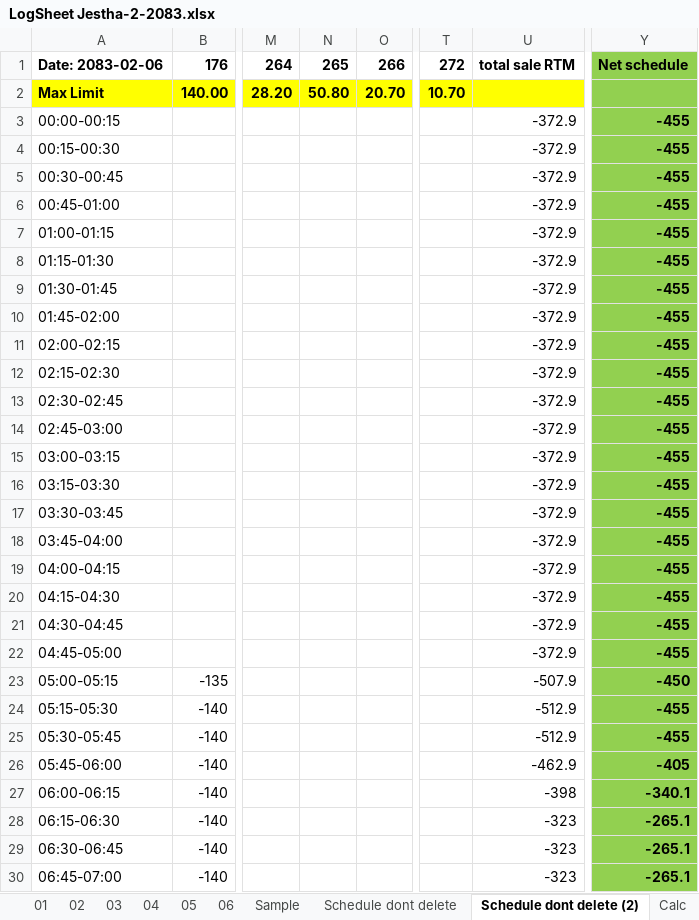
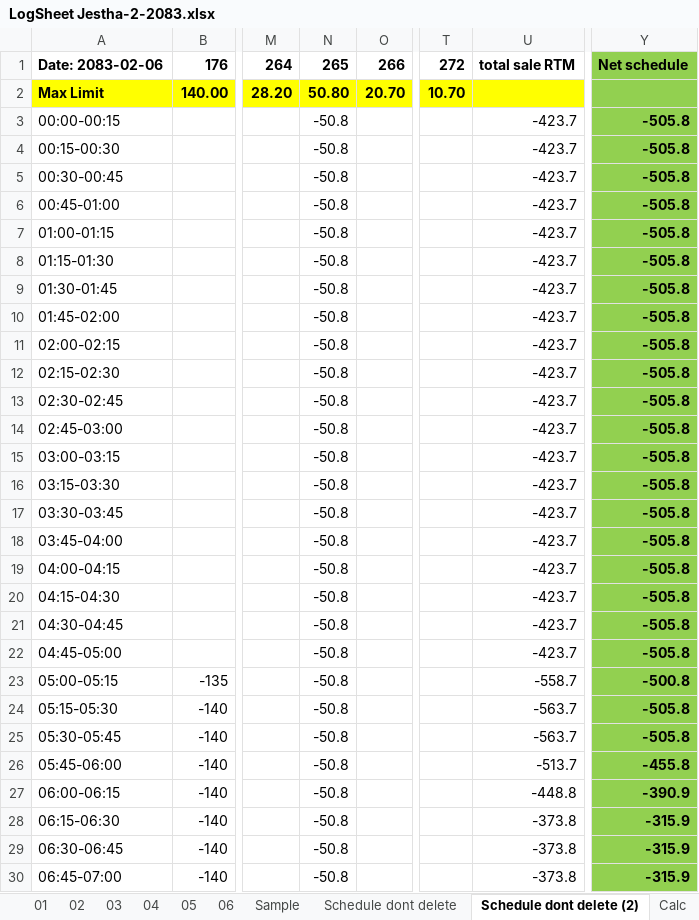
Before and after one commit to Bikramsth/LDC_DATA-ANALYZER, an Excel workbook: LDC_Data/Log Sheet 2083/LogSheet Jestha-2-2083.xlsx, sheet Schedule dont delete (2), drawn as a sheet; only a part is shown, gaps mark what is left out; values as stored, in another font and other column widths than the file's, no borders; the diff covers the shown part only; the diff names each change by its address in the sheet, - before the commit and + after, or states it on an @@ line.

```diff
--- a/LDC_Data/Log Sheet 2083/LogSheet Jestha-2-2083.xlsx (sheet Schedule dont delete (2))
+++ b/LDC_Data/Log Sheet 2083/LogSheet Jestha-2-2083.xlsx (sheet Schedule dont delete (2))
-N3:N30: (empty)
+N3:N30: -50.8
-U3:U22: -372.9
+U3:U22: -423.7
-Y3:Y22: -455
+Y3:Y22: -505.8
-U23: -507.9
+U23: -558.7
-Y23: -450
+Y23: -500.8
-U24:U25: -512.9
+U24:U25: -563.7
-Y24:Y25: -455
+Y24:Y25: -505.8
-U26: -462.9
+U26: -513.7
-Y26: -405
+Y26: -455.8
-U27: -398
+U27: -448.8
-Y27: -340.1
+Y27: -390.9
-U28:U30: -323
+U28:U30: -373.8
-Y28:Y30: -265.1
+Y28:Y30: -315.9
```
Also changed, not shown: 204 edited cells elsewhere in this sheet, sheet 06, sheet 02, formulas that keep their value, hidden cells.
